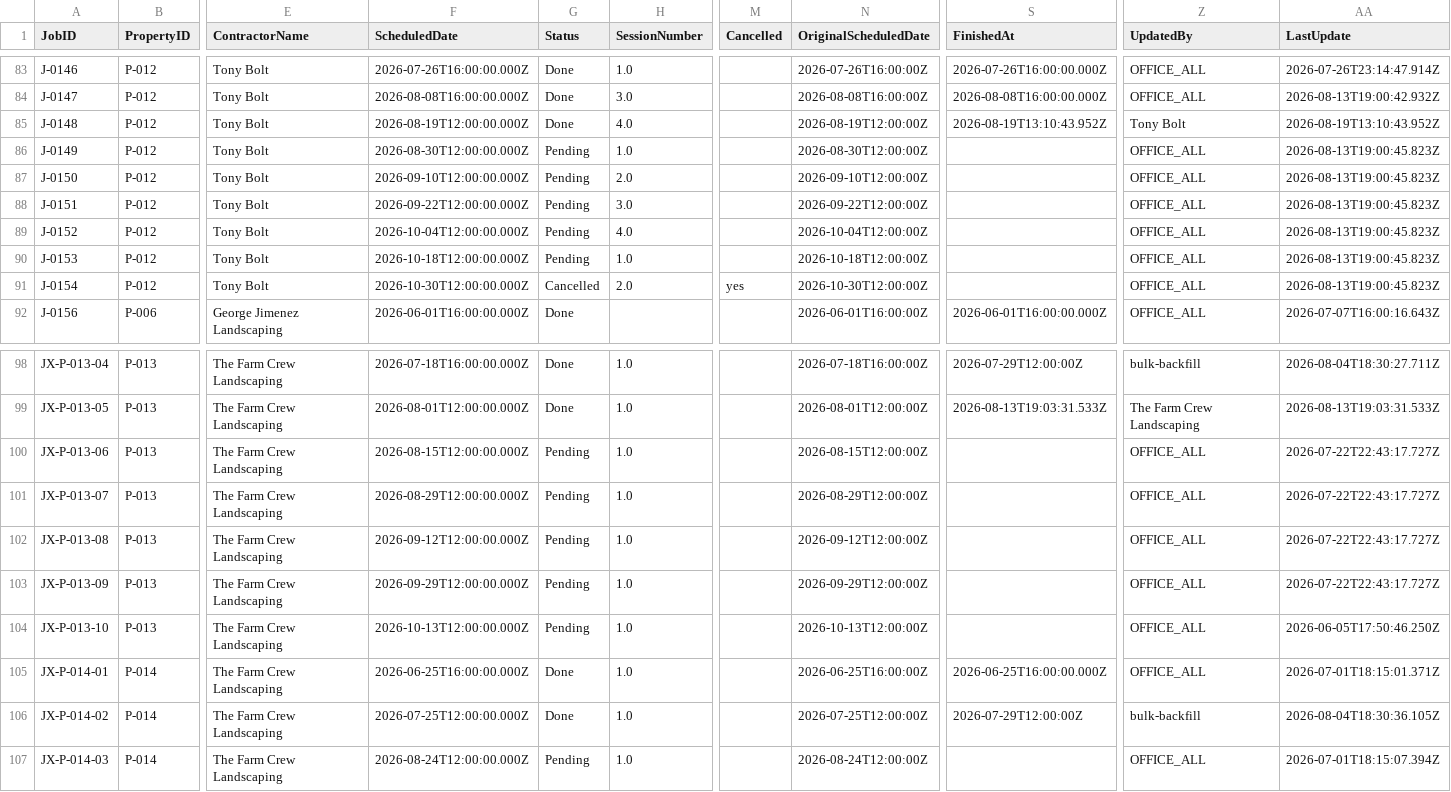
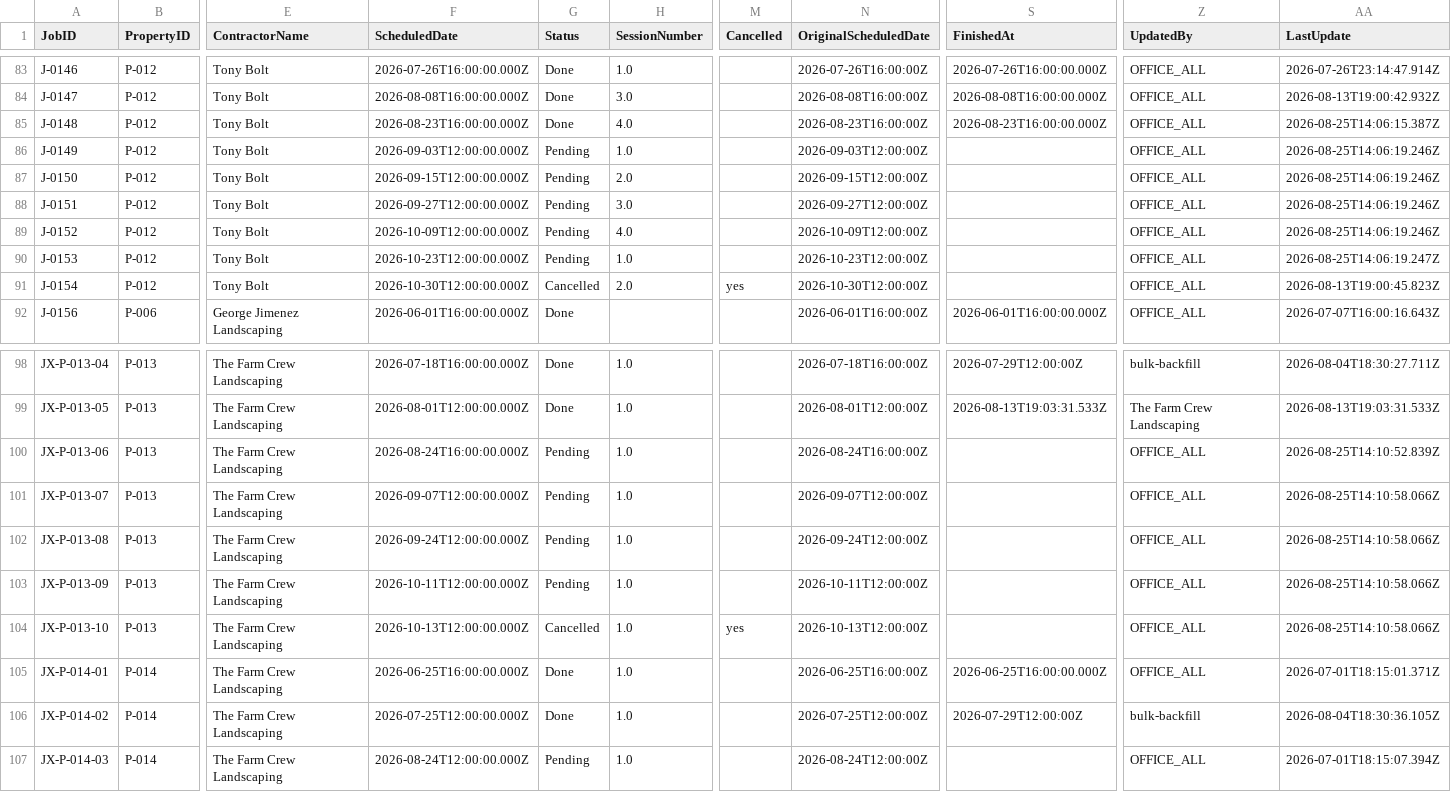
Before and after one commit to emw-oldwell/oldwell-mowing-dashboard, a CSV file: exports/schedule.csv, drawn as a sheet; only a part is shown, gaps mark what is left out; the diff covers the shown part only; the diff names each change by its address in the sheet, - before the commit and + after, or states it on an @@ line.

```diff
--- a/exports/schedule.csv
+++ b/exports/schedule.csv
-F85 (ScheduledDate): 2026-08-19T12:00:00.000Z
+F85 (ScheduledDate): 2026-08-23T16:00:00.000Z
-N85 (OriginalScheduledDate): 2026-08-19T12:00:00Z
+N85 (OriginalScheduledDate): 2026-08-23T16:00:00Z
-S85 (FinishedAt): 2026-08-19T13:10:43.952Z
+S85 (FinishedAt): 2026-08-23T16:00:00.000Z
-Z85 (UpdatedBy): Tony Bolt
+Z85 (UpdatedBy): OFFICE_ALL
-AA85 (LastUpdate): 2026-08-19T13:10:43.952Z
+AA85 (LastUpdate): 2026-08-25T14:06:15.387Z
-F86 (ScheduledDate): 2026-08-30T12:00:00.000Z
+F86 (ScheduledDate): 2026-09-03T12:00:00.000Z
-N86 (OriginalScheduledDate): 2026-08-30T12:00:00Z
+N86 (OriginalScheduledDate): 2026-09-03T12:00:00Z
-AA86:AA89 (LastUpdate): 2026-08-13T19:00:45.823Z
+AA86:AA89 (LastUpdate): 2026-08-25T14:06:19.246Z
-F87 (ScheduledDate): 2026-09-10T12:00:00.000Z
+F87 (ScheduledDate): 2026-09-15T12:00:00.000Z
-N87 (OriginalScheduledDate): 2026-09-10T12:00:00Z
+N87 (OriginalScheduledDate): 2026-09-15T12:00:00Z
-F88 (ScheduledDate): 2026-09-22T12:00:00.000Z
+F88 (ScheduledDate): 2026-09-27T12:00:00.000Z
-N88 (OriginalScheduledDate): 2026-09-22T12:00:00Z
+N88 (OriginalScheduledDate): 2026-09-27T12:00:00Z
-F89 (ScheduledDate): 2026-10-04T12:00:00.000Z
+F89 (ScheduledDate): 2026-10-09T12:00:00.000Z
-N89 (OriginalScheduledDate): 2026-10-04T12:00:00Z
+N89 (OriginalScheduledDate): 2026-10-09T12:00:00Z
-F90 (ScheduledDate): 2026-10-18T12:00:00.000Z
+F90 (ScheduledDate): 2026-10-23T12:00:00.000Z
-N90 (OriginalScheduledDate): 2026-10-18T12:00:00Z
+N90 (OriginalScheduledDate): 2026-10-23T12:00:00Z
-AA90 (LastUpdate): 2026-08-13T19:00:45.823Z
+AA90 (LastUpdate): 2026-08-25T14:06:19.247Z
-F100 (ScheduledDate): 2026-08-15T12:00:00.000Z
+F100 (ScheduledDate): 2026-08-24T16:00:00.000Z
-N100 (OriginalScheduledDate): 2026-08-15T12:00:00Z
+N100 (OriginalScheduledDate): 2026-08-24T16:00:00Z
-AA100 (LastUpdate): 2026-07-22T22:43:17.727Z
+AA100 (LastUpdate): 2026-08-25T14:10:52.839Z
-F101 (ScheduledDate): 2026-08-29T12:00:00.000Z
+F101 (ScheduledDate): 2026-09-07T12:00:00.000Z
-N101 (OriginalScheduledDate): 2026-08-29T12:00:00Z
+N101 (OriginalScheduledDate): 2026-09-07T12:00:00Z
-AA101:AA103 (LastUpdate): 2026-07-22T22:43:17.727Z
+AA101:AA103 (LastUpdate): 2026-08-25T14:10:58.066Z
-F102 (ScheduledDate): 2026-09-12T12:00:00.000Z
+F102 (ScheduledDate): 2026-09-24T12:00:00.000Z
-N102 (OriginalScheduledDate): 2026-09-12T12:00:00Z
+N102 (OriginalScheduledDate): 2026-09-24T12:00:00Z
-F103 (ScheduledDate): 2026-09-29T12:00:00.000Z
+F103 (ScheduledDate): 2026-10-11T12:00:00.000Z
-N103 (OriginalScheduledDate): 2026-09-29T12:00:00Z
+N103 (OriginalScheduledDate): 2026-10-11T12:00:00Z
-G104 (Status): Pending
+G104 (Status): Cancelled
-M104 (Cancelled): (empty)
+M104 (Cancelled): yes
-AA104 (LastUpdate): 2026-06-05T17:50:46.250Z
+AA104 (LastUpdate): 2026-08-25T14:10:58.066Z
```
Also changed, not shown: 41 edited cells elsewhere in this file, exports/crews.csv, exports/properties.csv, 1 other file.
